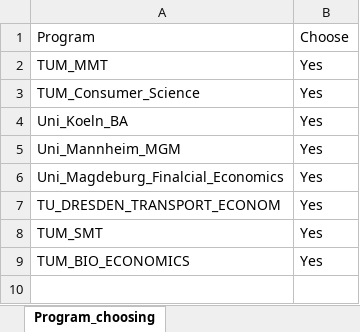
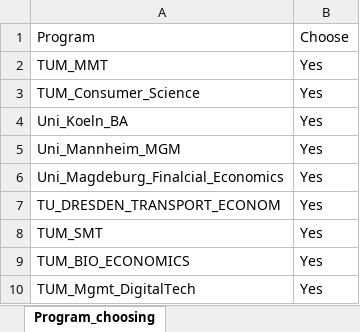
Before and after one commit to LIYUNG/TaiGer_Portal, an Excel workbook: api/python/TaiGerTranscriptAnalyzerJS/database/Management/MGM_Programs.xlsx, sheet Program_choosing, drawn as a sheet; values as stored, in another font and other column widths than the file's, no borders; charts and pictures not drawn; the diff names each change by its address in the sheet, - before the commit and + after, or states it on an @@ line.

Commit message:
update mgmt course analysis english keywords, add TUM MDT

```diff
--- a/api/python/TaiGerTranscriptAnalyzerJS/database/Management/MGM_Programs.xlsx (sheet Program_choosing)
+++ b/api/python/TaiGerTranscriptAnalyzerJS/database/Management/MGM_Programs.xlsx (sheet Program_choosing)
+row 10: TUM_Mgmt_DigitalTech | Yes
```
Also changed, not shown: charts or pictures, 2 other files.
